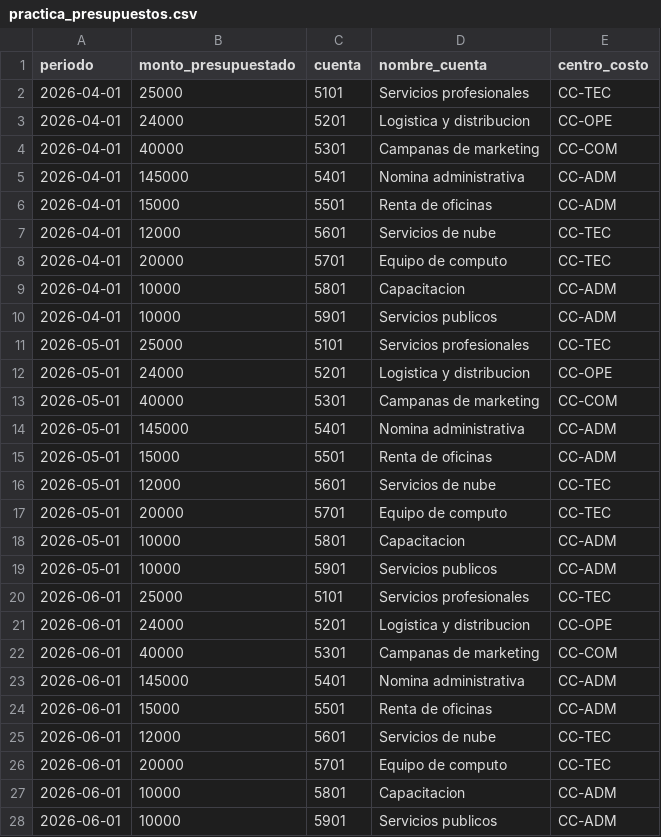
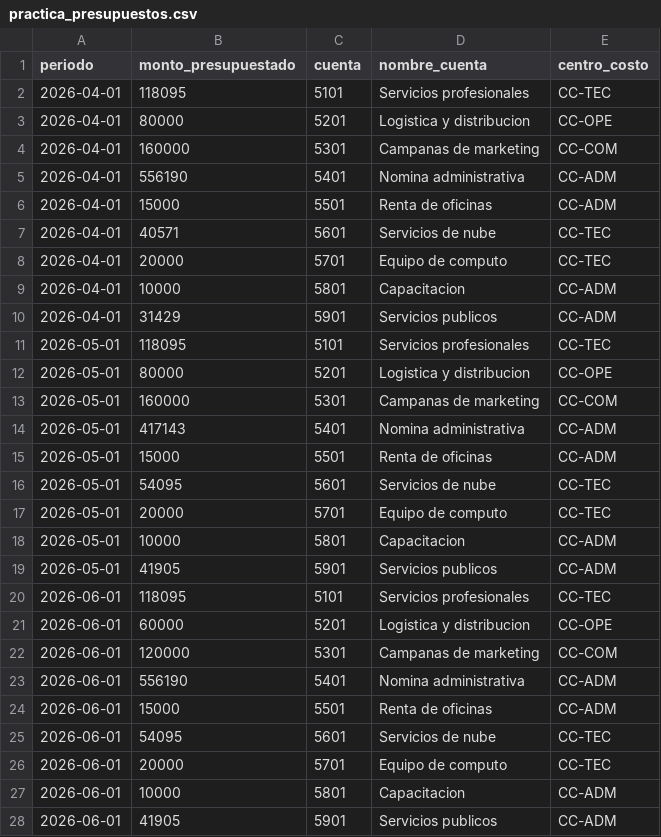
Before and after one commit to Cybxs82/G19X-ITH-JLDP-966-ACADEMIC, a CSV file: datos/practica_presupuestos.csv, drawn as a sheet; only a part is shown; the diff covers the shown part only.

```diff
--- a/datos/practica_presupuestos.csv
+++ b/datos/practica_presupuestos.csv
@@ -1,28 +1,28 @@
 periodo,monto_presupuestado,cuenta,nombre_cuenta,centro_costo
-2026-04-01,25000,5101,Servicios profesionales,CC-TEC
-2026-04-01,24000,5201,Logistica y distribucion,CC-OPE
-2026-04-01,40000,5301,Campanas de marketing,CC-COM
-2026-04-01,145000,5401,Nomina administrativa,CC-ADM
+2026-04-01,118095,5101,Servicios profesionales,CC-TEC
+2026-04-01,80000,5201,Logistica y distribucion,CC-OPE
+2026-04-01,160000,5301,Campanas de marketing,CC-COM
+2026-04-01,556190,5401,Nomina administrativa,CC-ADM
 2026-04-01,15000,5501,Renta de oficinas,CC-ADM
-2026-04-01,12000,5601,Servicios de nube,CC-TEC
+2026-04-01,40571,5601,Servicios de nube,CC-TEC
 2026-04-01,20000,5701,Equipo de computo,CC-TEC
 2026-04-01,10000,5801,Capacitacion,CC-ADM
-2026-04-01,10000,5901,Servicios publicos,CC-ADM
-2026-05-01,25000,5101,Servicios profesionales,CC-TEC
-2026-05-01,24000,5201,Logistica y distribucion,CC-OPE
-2026-05-01,40000,5301,Campanas de marketing,CC-COM
-2026-05-01,145000,5401,Nomina administrativa,CC-ADM
+2026-04-01,31429,5901,Servicios publicos,CC-ADM
+2026-05-01,118095,5101,Servicios profesionales,CC-TEC
+2026-05-01,80000,5201,Logistica y distribucion,CC-OPE
+2026-05-01,160000,5301,Campanas de marketing,CC-COM
+2026-05-01,417143,5401,Nomina administrativa,CC-ADM
 2026-05-01,15000,5501,Renta de oficinas,CC-ADM
-2026-05-01,12000,5601,Servicios de nube,CC-TEC
+2026-05-01,54095,5601,Servicios de nube,CC-TEC
 2026-05-01,20000,5701,Equipo de computo,CC-TEC
 2026-05-01,10000,5801,Capacitacion,CC-ADM
-2026-05-01,10000,5901,Servicios publicos,CC-ADM
-2026-06-01,25000,5101,Servicios profesionales,CC-TEC
-2026-06-01,24000,5201,Logistica y distribucion,CC-OPE
-2026-06-01,40000,5301,Campanas de marketing,CC-COM
-2026-06-01,145000,5401,Nomina administrativa,CC-ADM
+2026-05-01,41905,5901,Servicios publicos,CC-ADM
+2026-06-01,118095,5101,Servicios profesionales,CC-TEC
+2026-06-01,60000,5201,Logistica y distribucion,CC-OPE
+2026-06-01,120000,5301,Campanas de marketing,CC-COM
+2026-06-01,556190,5401,Nomina administrativa,CC-ADM
 2026-06-01,15000,5501,Renta de oficinas,CC-ADM
-2026-06-01,12000,5601,Servicios de nube,CC-TEC
+2026-06-01,54095,5601,Servicios de nube,CC-TEC
 2026-06-01,20000,5701,Equipo de computo,CC-TEC
 2026-06-01,10000,5801,Capacitacion,CC-ADM
-2026-06-01,10000,5901,Servicios publicos,CC-ADM
+2026-06-01,41905,5901,Servicios publicos,CC-ADM
```
Also changed, not shown: 24 edited cells elsewhere in this file, datos/practica_transacciones_bancarias.csv, 4 other files.
